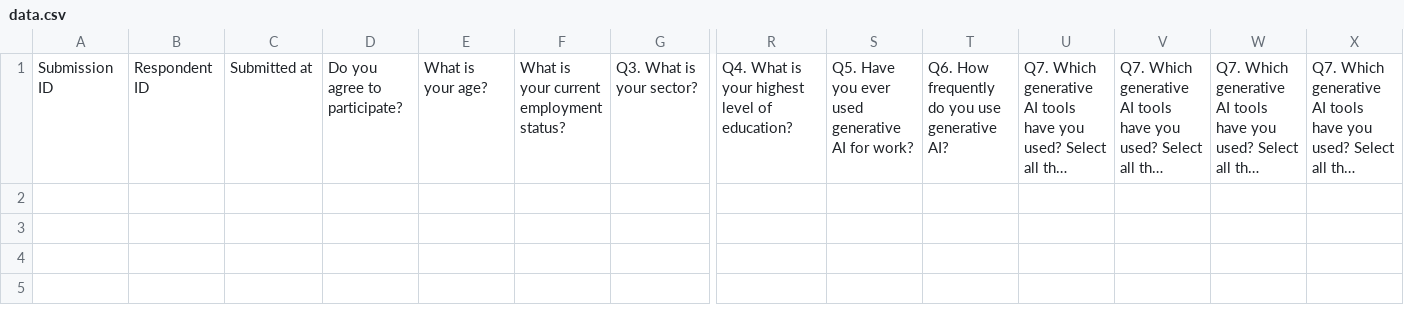
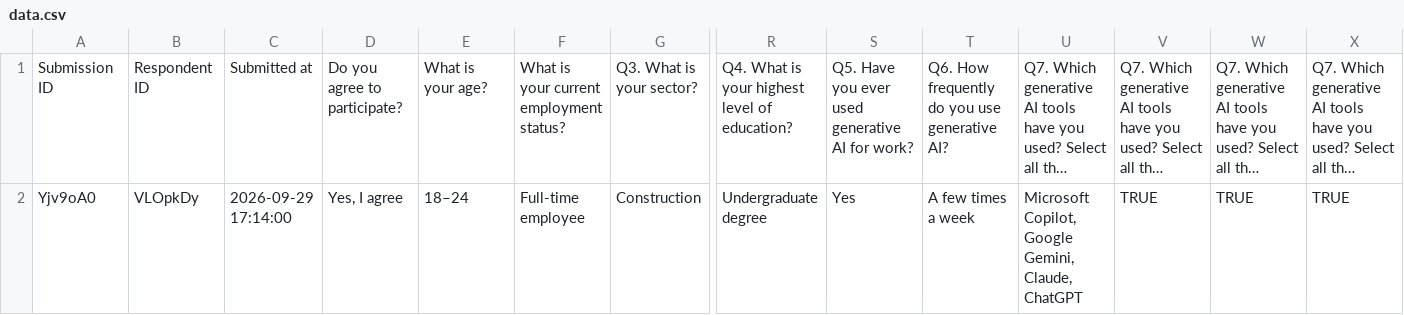
Before and after one commit to Umar-972/Umar-972-EPQ-AI-Automation-and-Economic-Inequality, a CSV file: data.csv, drawn as a sheet; only a part is shown, gaps mark what is left out; long unchanged cells end in …; rows hold the shown columns only; the diff names each change by its address in the sheet, - before the commit and + after, or states it on an @@ line.

Commit message:
Started the Data formatting (basics) TODO: Remove unnecessary parts via code clear)

```diff
--- a/data.csv
+++ b/data.csv
+row 2: Yjv9oA0 | VLOpkDy | 2026-09-29 17:14:00 | Yes, I agree | 18–24 | Full-time employee | Construction | Undergraduate degree | Yes | A few times a week | Microsoft Copilot, Google Gemini, Claude, ChatGPT | TRUE | TRUE | TRUE
```
Also changed, not shown: 3 other files.
